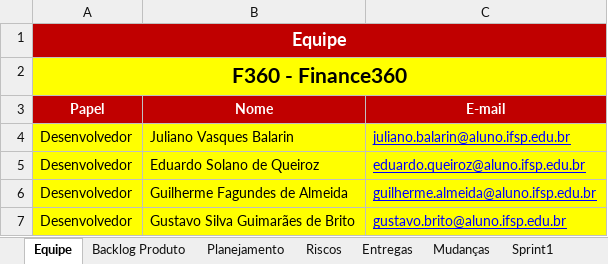
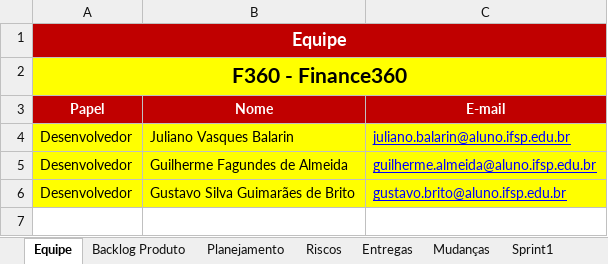
Before and after one commit to jbalarin7/F360, an Excel workbook: F360 - Finance360/Gerenciamento de Projeto/F360 - Planejamento e Controle do Projeto.xlsx, sheet Equipe, drawn as a sheet; values as stored, in another font and other column widths than the file's, no borders; the diff names each change by its address in the sheet, - before the commit and + after, or states it on an @@ line.

```diff
--- a/F360 - Finance360/Gerenciamento de Projeto/F360 - Planejamento e Controle do Projeto.xlsx (sheet Equipe)
+++ b/F360 - Finance360/Gerenciamento de Projeto/F360 - Planejamento e Controle do Projeto.xlsx (sheet Equipe)
-row 5: Desenvolvedor | Eduardo Solano de Queiroz | eduardo.queiroz@aluno.ifsp.edu.br
```
Also changed, not shown: sheet Backlog Produto, sheet Entregas, sheet Planejamento, sheet Sprint1, sheet Riscos, formulas that keep their value, charts or pictures.
